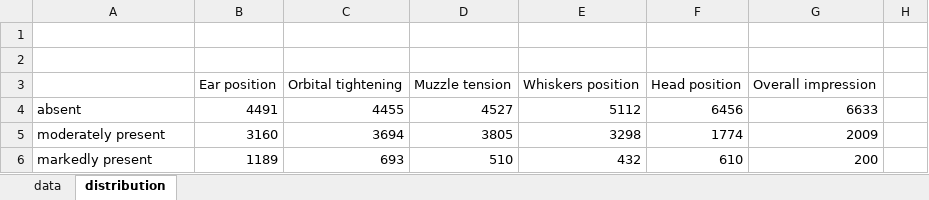
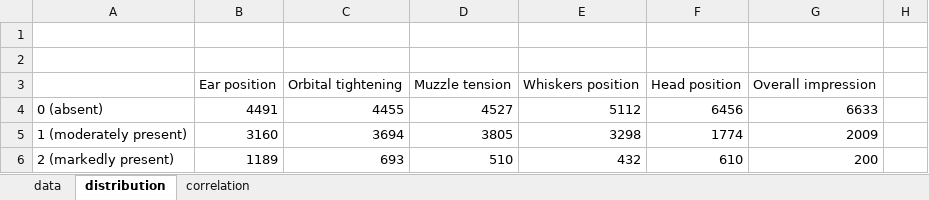
Before and after one commit to dominika01/pain-detection-cats, an Excel workbook: labels-analysis/labels_charts.xlsx, sheet distribution, drawn as a sheet; only a part is shown; values as stored, in another font and other column widths than the file's, no borders; charts and pictures not drawn; the diff names each change by its address in the sheet, - before the commit and + after, or states it on an @@ line.

```diff
--- a/labels-analysis/labels_charts.xlsx (sheet distribution)
+++ b/labels-analysis/labels_charts.xlsx (sheet distribution)
+sheet tab: correlation
-A4: absent
+A4: 0 (absent)
-A5: moderately present
+A5: 1 (moderately present)
-A6: markedly present
+A6: 2 (markedly present)
```
Also changed, not shown: charts or pictures, scores/score.xlsx, 3 other files.
